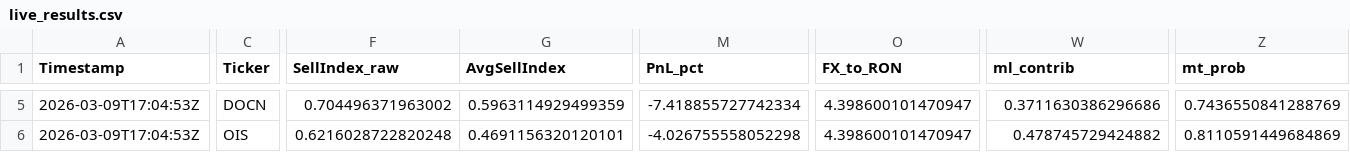
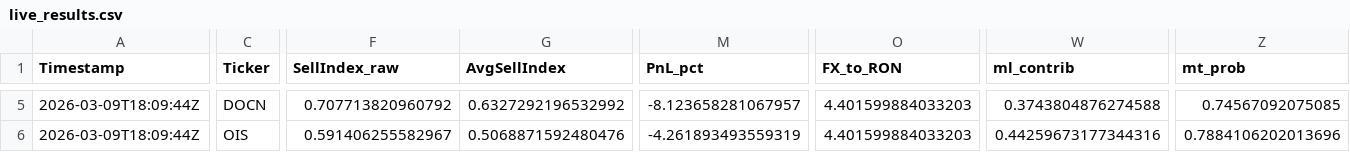
Before and after one commit to andrei1234D/GPT5_SELL, a CSV file: bot/live_results.csv, drawn as a sheet; only a part is shown, gaps mark what is left out; the diff covers the shown part only; the diff names each change by its address in the sheet, - before the commit and + after, or states it on an @@ line.

```diff
--- a/bot/live_results.csv
+++ b/bot/live_results.csv
-A5:A6 (Timestamp): 2026-03-09T17:04:53Z
+A5:A6 (Timestamp): 2026-03-09T18:09:44Z
-F5 (SellIndex_raw): 0.704496371963002
+F5 (SellIndex_raw): 0.707713820960792
-G5 (AvgSellIndex): 0.5963114929499359
+G5 (AvgSellIndex): 0.6327292196532992
-M5 (PnL_pct): -7.418855727742334
+M5 (PnL_pct): -8.123658281067957
-O5:O6 (FX_to_RON): 4.398600101470947
+O5:O6 (FX_to_RON): 4.401599884033203
-W5 (ml_contrib): 0.3711630386296686
+W5 (ml_contrib): 0.3743804876274588
-Z5 (mt_prob): 0.7436550841288769
+Z5 (mt_prob): 0.74567092075085
-F6 (SellIndex_raw): 0.6216028722820248
+F6 (SellIndex_raw): 0.591406255582967
-G6 (AvgSellIndex): 0.4691156320120101
+G6 (AvgSellIndex): 0.5068871592480476
-M6 (PnL_pct): -4.026755558052298
+M6 (PnL_pct): -4.261893493559319
-W6 (ml_contrib): 0.478745729424882
+W6 (ml_contrib): 0.44259673177344316
-Z6 (mt_prob): 0.8110591449684869
+Z6 (mt_prob): 0.7884106202013696
```
Also changed, not shown: 122 edited cells elsewhere in this file, bot/LLM_data/input_llm/llm_input_latest.csv, bot/LLM_data/input_llm/llm_predictions.csv, 1 other file.
